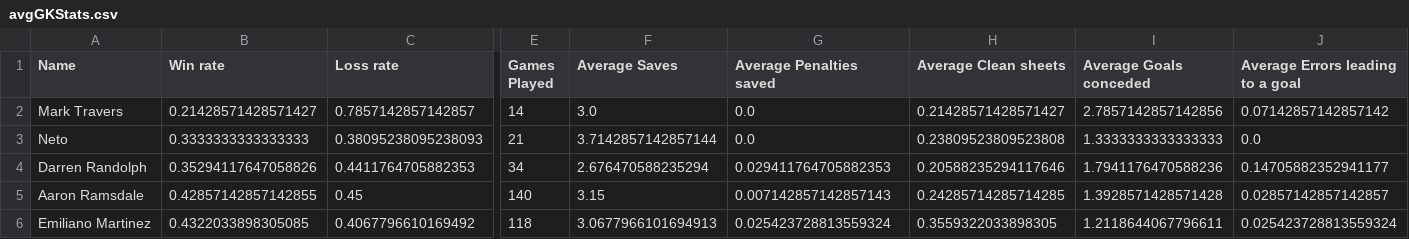
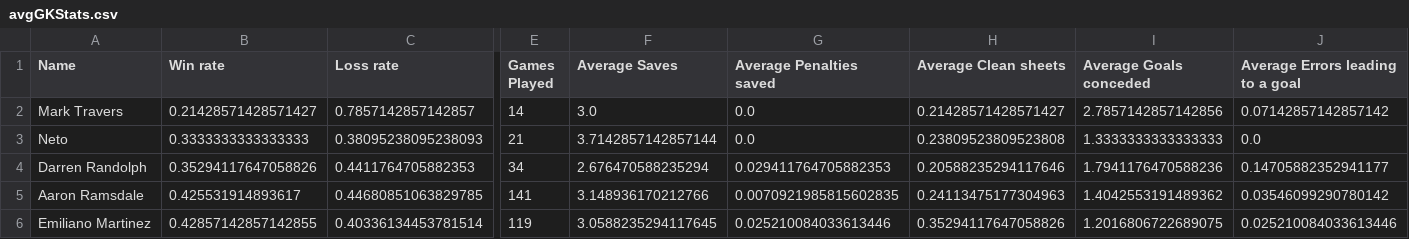
Before and after one commit to OpusXI/IEOR_4650_Fall_2023_Group_Project, a CSV file: data/scraped/avgGKStats.csv, drawn as a sheet; only a part is shown, gaps mark what is left out; the diff covers the shown part only; the diff names each change by its address in the sheet, - before the commit and + after, or states it on an @@ line.

```diff
--- a/data/scraped/avgGKStats.csv
+++ b/data/scraped/avgGKStats.csv
-B5 (Win rate): 0.42857142857142855
+B5 (Win rate): 0.425531914893617
-C5 (Loss rate): 0.45
+C5 (Loss rate): 0.44680851063829785
-E5 (Games Played): 140
+E5 (Games Played): 141
-F5 (Average Saves): 3.15
+F5 (Average Saves): 3.148936170212766
-G5 (Average Penalties saved): 0.007142857142857143
+G5 (Average Penalties saved): 0.0070921985815602835
-H5 (Average Clean sheets): 0.24285714285714285
+H5 (Average Clean sheets): 0.24113475177304963
-I5 (Average Goals conceded): 1.3928571428571428
+I5 (Average Goals conceded): 1.4042553191489362
-J5 (Average Errors leading to a goal): 0.02857142857142857
+J5 (Average Errors leading to a goal): 0.03546099290780142
-B6 (Win rate): 0.4322033898305085
+B6 (Win rate): 0.42857142857142855
-C6 (Loss rate): 0.4067796610169492
+C6 (Loss rate): 0.40336134453781514
-E6 (Games Played): 118
+E6 (Games Played): 119
-F6 (Average Saves): 3.0677966101694913
+F6 (Average Saves): 3.0588235294117645
-G6 (Average Penalties saved): 0.025423728813559324
+G6 (Average Penalties saved): 0.025210084033613446
-H6 (Average Clean sheets): 0.3559322033898305
+H6 (Average Clean sheets): 0.35294117647058826
-I6 (Average Goals conceded): 1.2118644067796611
+I6 (Average Goals conceded): 1.2016806722689075
-J6 (Average Errors leading to a goal): 0.025423728813559324
+J6 (Average Errors leading to a goal): 0.025210084033613446
```
Also changed, not shown: 127 edited cells elsewhere in this file, data/salaries/filtered_player_salaries.csv, data/salaries/player_salaries.csv, 12 other files.
